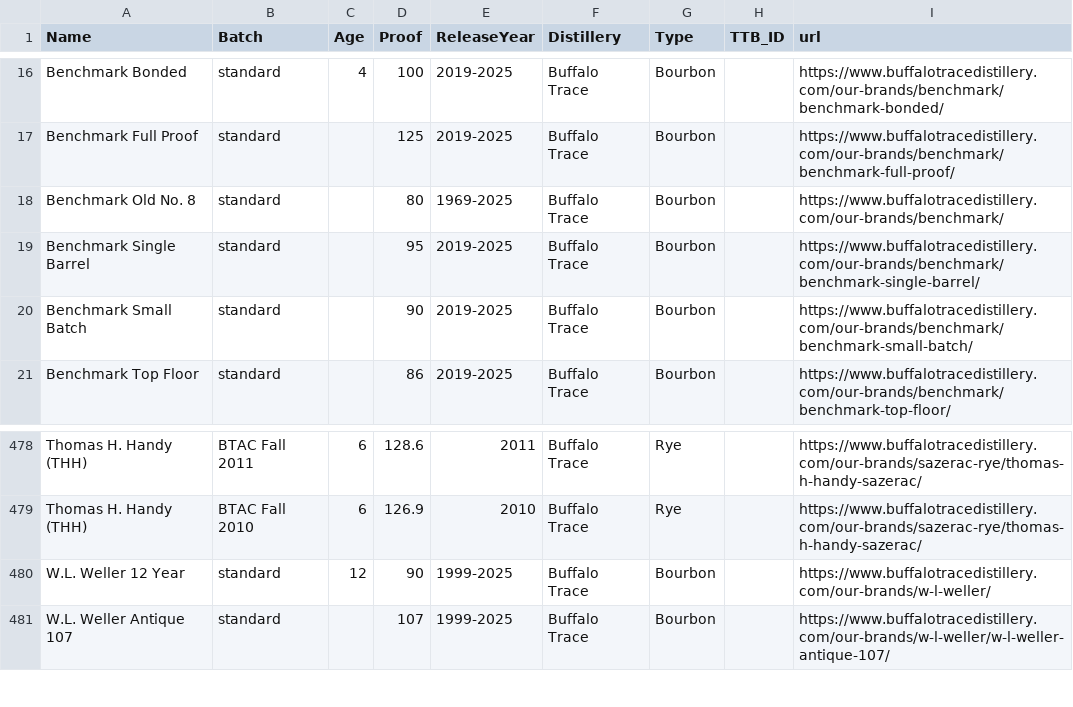
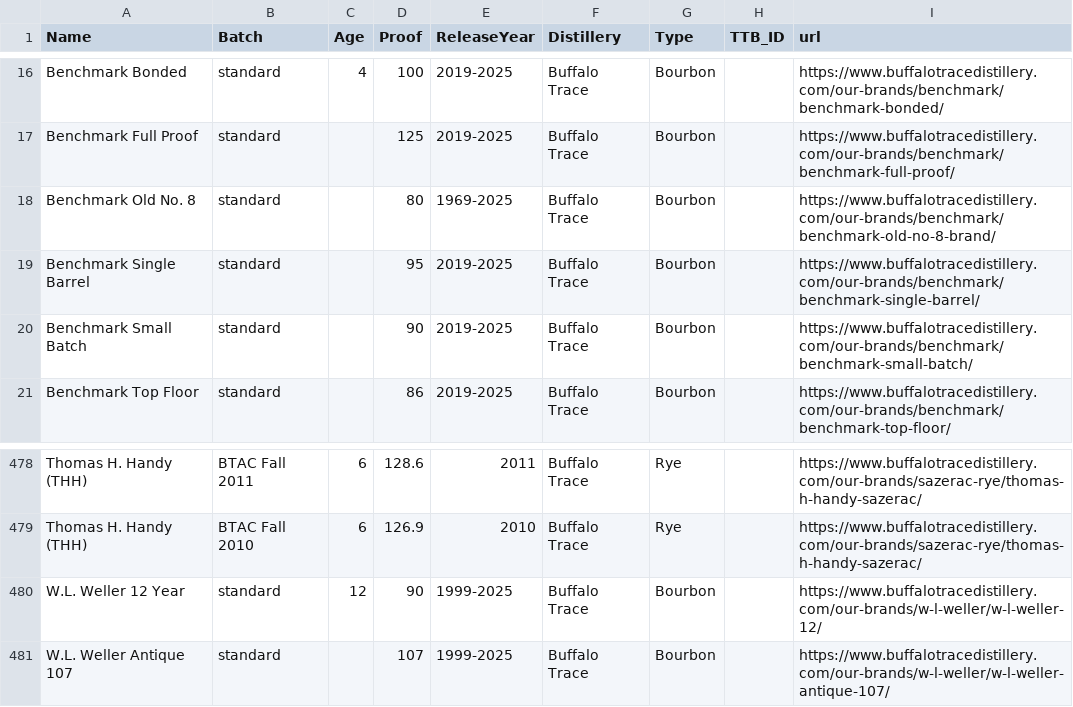
Before and after one commit to weshaggard/whiskeyproofs, a CSV file: _data/whiskeyindex.csv, drawn as a sheet; only a part is shown, gaps mark what is left out.

Commit message:
Apply suggestions from code review

```diff
--- a/_data/whiskeyindex.csv
+++ b/_data/whiskeyindex.csv
@@ -17,3 +17,3 @@ Benchmark Bonded,standard,4,100,2019-2025,Buffalo Trace,Bourbon,,https://www.buf
 Benchmark Full Proof,standard,,125,2019-2025,Buffalo Trace,Bourbon,,https://www.buffalotracedistillery.com/our-brands/benchmark/benchmark-full-proof/
-Benchmark Old No. 8,standard,,80,1969-2025,Buffalo Trace,Bourbon,,https://www.buffalotracedistillery.com/our-brands/benchmark/
+Benchmark Old No. 8,standard,,80,1969-2025,Buffalo Trace,Bourbon,,https://www.buffalotracedistillery.com/our-brands/benchmark/benchmark-old-no-8-brand/
 Benchmark Single Barrel,standard,,95,2019-2025,Buffalo Trace,Bourbon,,https://www.buffalotracedistillery.com/our-brands/benchmark/benchmark-single-barrel/
@@ -479,3 +479,3 @@ Thomas H. Handy (THH),BTAC Fall 2011,6,128.6,2011,Buffalo Trace,Rye,,https://www
 Thomas H. Handy (THH),BTAC Fall 2010,6,126.9,2010,Buffalo Trace,Rye,,https://www.buffalotracedistillery.com/our-brands/sazerac-rye/thomas-h-handy-sazerac/
-W.L. Weller 12 Year,standard,12,90,1999-2025,Buffalo Trace,Bourbon,,https://www.buffalotracedistillery.com/our-brands/w-l-weller/
+W.L. Weller 12 Year,standard,12,90,1999-2025,Buffalo Trace,Bourbon,,https://www.buffalotracedistillery.com/our-brands/w-l-weller/w-l-weller-12/
 W.L. Weller Antique 107,standard,,107,1999-2025,Buffalo Trace,Bourbon,,https://www.buffalotracedistillery.com/our-brands/w-l-weller/w-l-weller-antique-107/
```
